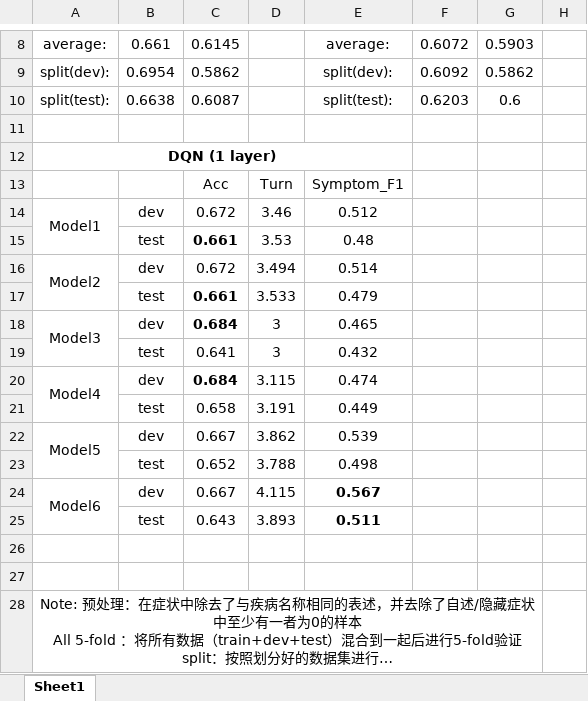
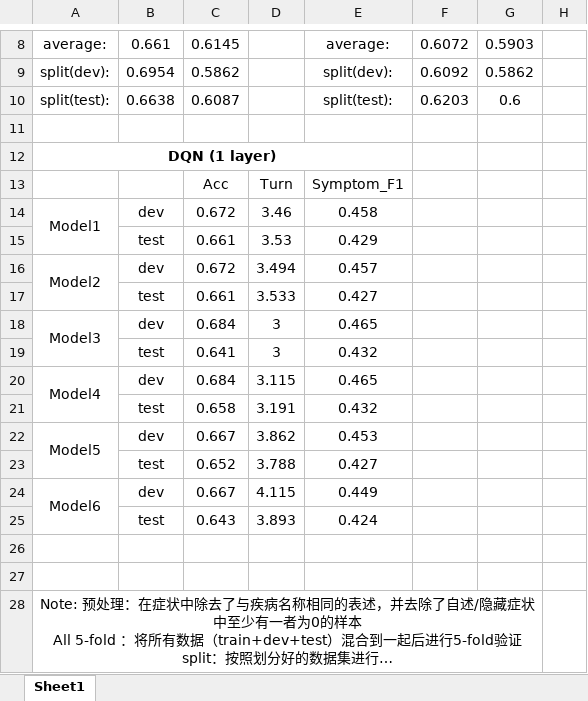
Before and after one commit to Guardianzc/MedicalChatBox, an Excel workbook: track3/Chatbox_baseline实验结果.xlsx, sheet Sheet1, drawn as a sheet; only a part is shown, gaps mark what is left out; long unchanged cells end in …; values as stored, in another font and other column widths than the file's, no borders; the diff names each change by its address in the sheet, - before the commit and + after, or states it on an @@ line.

```diff
--- a/track3/Chatbox_baseline实验结果.xlsx (sheet Sheet1)
+++ b/track3/Chatbox_baseline实验结果.xlsx (sheet Sheet1)
-E14: 0.512
+E14: 0.458
-C15 bold: on
+C15 bold: off
-E15: 0.48
+E15: 0.429
-E16: 0.514
+E16: 0.457
-C17:C18 bold: on
+C17:C18 bold: off
-E17: 0.479
+E17: 0.427
-C20 bold: on
+C20 bold: off
-E20: 0.474
+E20: 0.465
-E21: 0.449
+E21: 0.432
-E22: 0.539
+E22: 0.453
-E23: 0.498
+E23: 0.427
-E24: 0.567
+E24: 0.449
-E24:E25 bold: on
+E24:E25 bold: off
-E25: 0.511
+E25: 0.424
```
Also changed, not shown: 15 other files.
